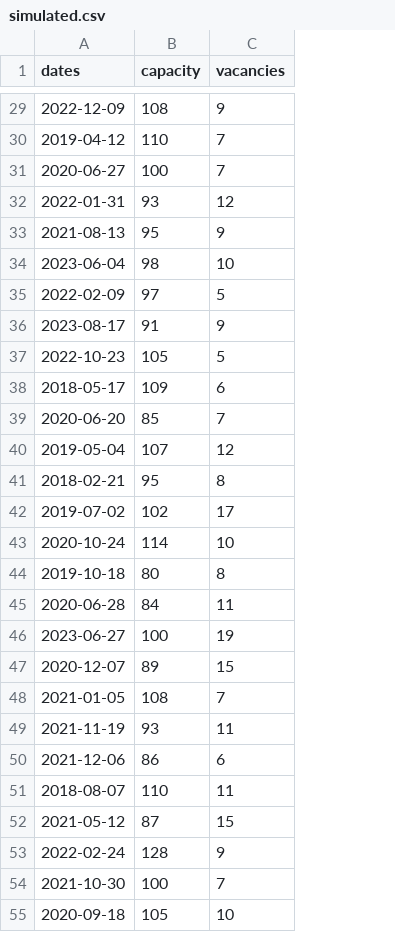
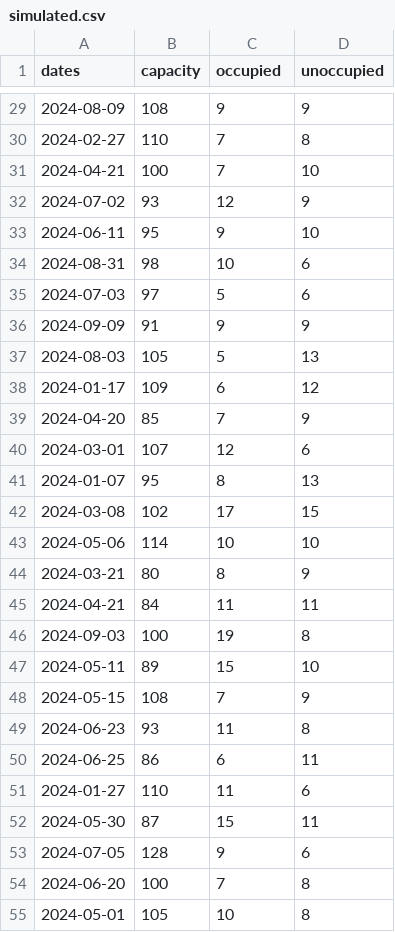
Before and after one commit to cher-ning/paper_start_folder, a CSV file: data/raw_data/simulated.csv, drawn as a sheet; only a part is shown, gaps mark what is left out; the diff covers the shown part only; the diff names each change by its address in the sheet, - before the commit and + after, or states it on an @@ line.

```diff
--- a/data/raw_data/simulated.csv
+++ b/data/raw_data/simulated.csv
+column D (unoccupied), rows 29-55: 9 | 8 | 10 | 9 | 10 | 6 | 6 | 9 | 13 | 12 | 9 | 6 | 13 | 15 | 10 | 9 | 11 | 8 | 10 | 9 | 8 | 11 | 6 | 11 | 6 | 8 | 8
-C1: vacancies
+C1: occupied
-A29 (dates): 2022-12-09
+A29 (dates): 2024-08-09
-A30 (dates): 2019-04-12
+A30 (dates): 2024-02-27
-A31 (dates): 2020-06-27
+A31 (dates): 2024-04-21
-A32 (dates): 2022-01-31
+A32 (dates): 2024-07-02
-A33 (dates): 2021-08-13
+A33 (dates): 2024-06-11
-A34 (dates): 2023-06-04
+A34 (dates): 2024-08-31
-A35 (dates): 2022-02-09
+A35 (dates): 2024-07-03
-A36 (dates): 2023-08-17
+A36 (dates): 2024-09-09
-A37 (dates): 2022-10-23
+A37 (dates): 2024-08-03
-A38 (dates): 2018-05-17
+A38 (dates): 2024-01-17
-A39 (dates): 2020-06-20
+A39 (dates): 2024-04-20
-A40 (dates): 2019-05-04
+A40 (dates): 2024-03-01
-A41 (dates): 2018-02-21
+A41 (dates): 2024-01-07
-A42 (dates): 2019-07-02
+A42 (dates): 2024-03-08
-A43 (dates): 2020-10-24
+A43 (dates): 2024-05-06
-A44 (dates): 2019-10-18
+A44 (dates): 2024-03-21
-A45 (dates): 2020-06-28
+A45 (dates): 2024-04-21
-A46 (dates): 2023-06-27
+A46 (dates): 2024-09-03
-A47 (dates): 2020-12-07
+A47 (dates): 2024-05-11
-A48 (dates): 2021-01-05
+A48 (dates): 2024-05-15
-A49 (dates): 2021-11-19
+A49 (dates): 2024-06-23
-A50 (dates): 2021-12-06
+A50 (dates): 2024-06-25
-A51 (dates): 2018-08-07
+A51 (dates): 2024-01-27
-A52 (dates): 2021-05-12
+A52 (dates): 2024-05-30
-A53 (dates): 2022-02-24
+A53 (dates): 2024-07-05
-A54 (dates): 2021-10-30
+A54 (dates): 2024-06-20
-A55 (dates): 2020-09-18
+A55 (dates): 2024-05-01
```
Also changed, not shown: 73 edited cells elsewhere in this file, 7 other files.
